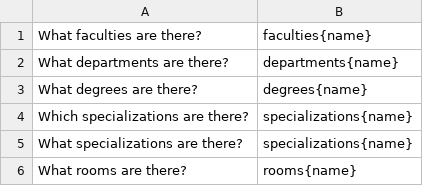
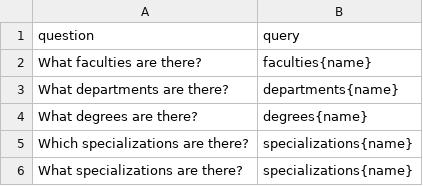
Before and after one commit to RawEnchilada/DataAssistant-Thesis, a CSV file: example/training_data.csv, drawn as a sheet; only a part is shown; the shorter side is filled out with more unchanged rows.

```diff
--- a/example/training_data.csv
+++ b/example/training_data.csv
@@ -1 +1,2 @@
+question;query
 What faculties are there?;faculties{name}
```
Also changed, not shown: 27 other files.
